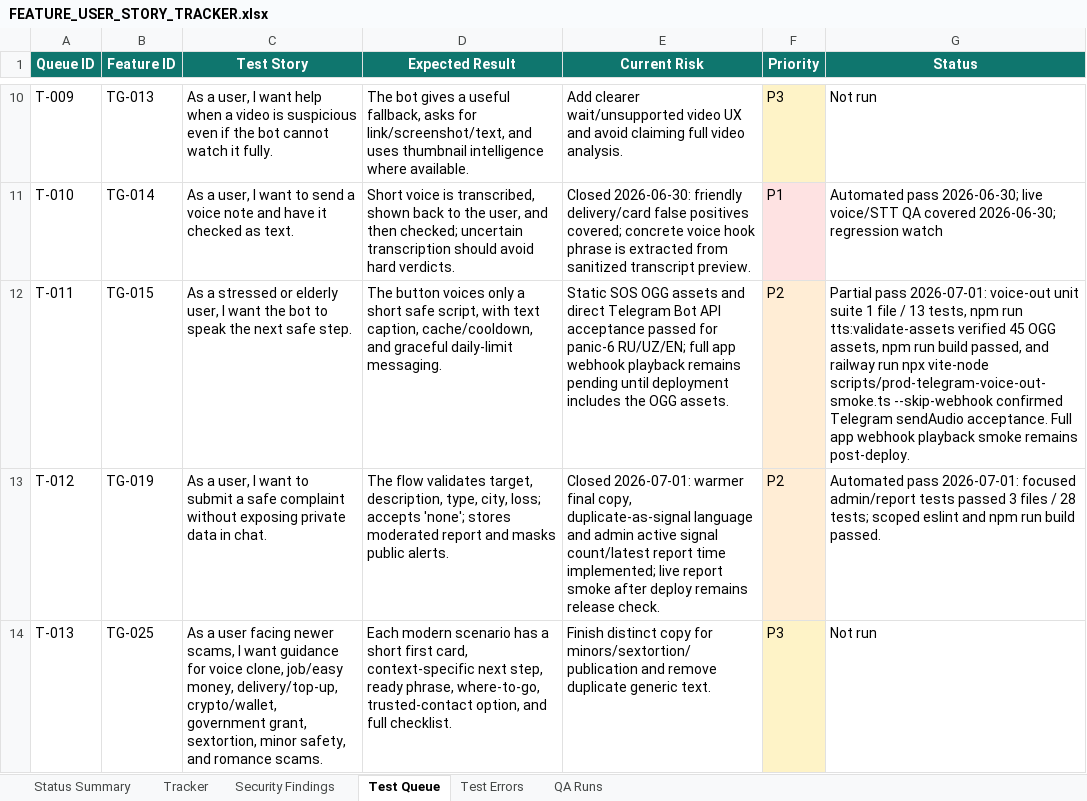
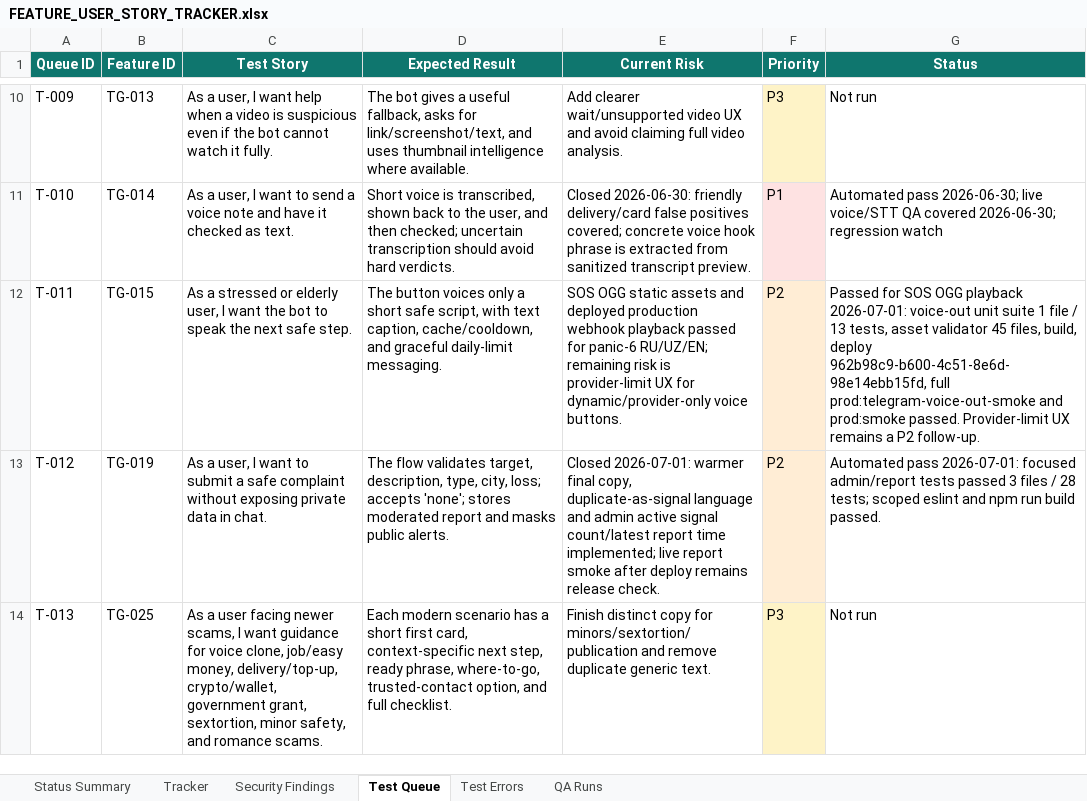
Before and after one commit to Web-pixel-creator/Scam-guard-Main, an Excel workbook: ai_docs/FEATURE_USER_STORY_TRACKER.xlsx, sheet Test Queue, drawn as a sheet; only a part is shown, gaps mark what is left out; values as stored, in another font and other column widths than the file's, no borders; the diff names each change by its address in the sheet, - before the commit and + after, or states it on an @@ line.

Commit message:
docs: record voice-out deployment smoke

```diff
--- a/ai_docs/FEATURE_USER_STORY_TRACKER.xlsx (sheet Test Queue)
+++ b/ai_docs/FEATURE_USER_STORY_TRACKER.xlsx (sheet Test Queue)
-E12 (Current Risk): Static SOS OGG assets and direct Telegram Bot API acceptance passed for panic-6 RU/UZ/EN; full app webhook playback remains pending until deployment includes the OGG assets.
+E12 (Current Risk): SOS OGG static assets and deployed production webhook playback passed for panic-6 RU/UZ/EN; remaining risk is provider-limit UX for dynamic/provider-only voice buttons.
-G12 (Status): Partial pass 2026-07-01: voice-out unit suite 1 file / 13 tests, npm run tts:validate-assets verified 45 OGG assets, npm run build passed, and railway run npx vite-node scripts/prod-telegram-voice-out-smoke.ts --skip-webhook confirmed Telegram sendAudio acceptance. Full app webhook playback smoke remains post-deploy.
+G12 (Status): Passed for SOS OGG playback 2026-07-01: voice-out unit suite 1 file / 13 tests, asset validator 45 files, build, deploy 962b98c9-b600-4c51-8e6d-98e14ebb15fd, full prod:telegram-voice-out-smoke and prod:smoke passed. Provider-limit UX remains a P2 follow-up.
```
Also changed, not shown: sheet QA Runs, sheet Status Summary, sheet Tracker, 1 other file.
